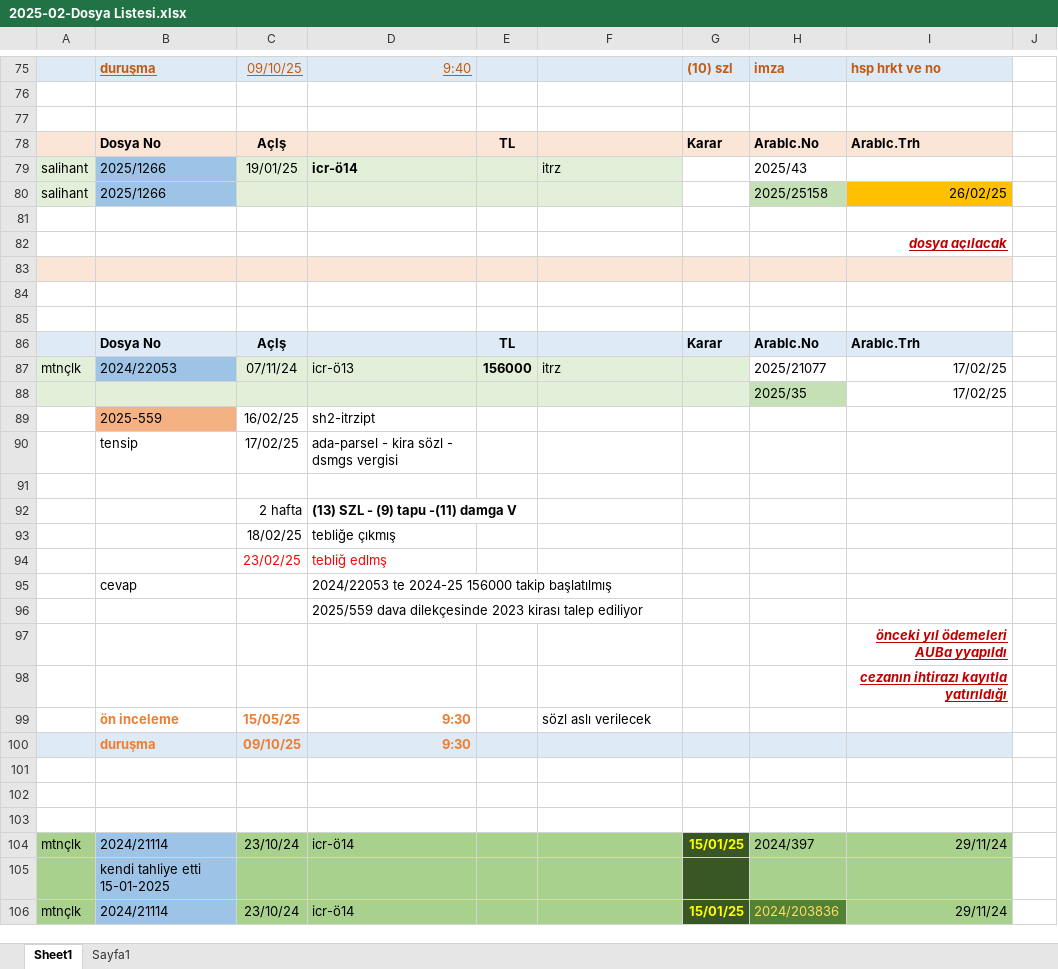
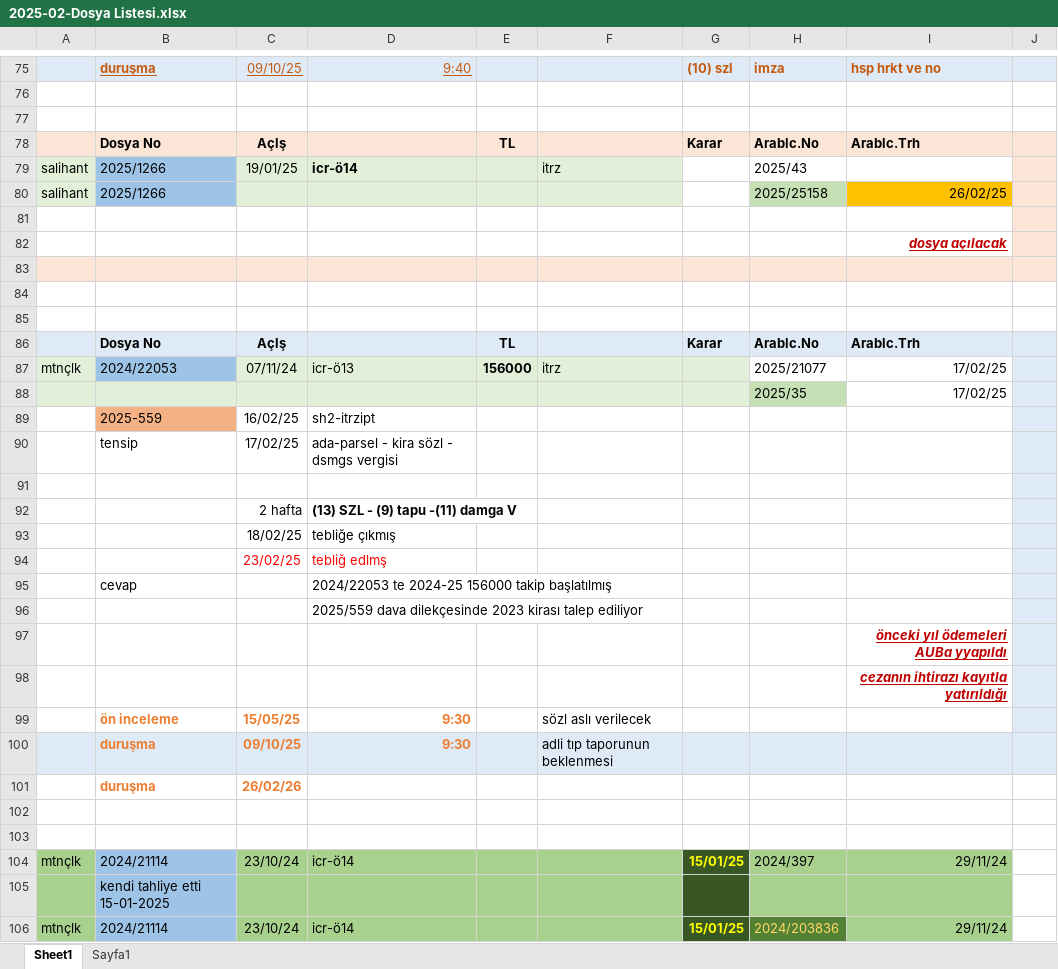
Before and after one commit to roboturx/yzhn, an Excel workbook: mahkeme/2025-02-Dosya Listesi.xlsx, sheet Sheet1, drawn as a sheet; only a part is shown, gaps mark what is left out; values as stored, in another font and other column widths than the file's, no borders; the diff covers the shown part only; the diff names each change by its address in the sheet, - before the commit and + after, or states it on an @@ line.

```diff
--- a/mahkeme/2025-02-Dosya Listesi.xlsx (sheet Sheet1)
+++ b/mahkeme/2025-02-Dosya Listesi.xlsx (sheet Sheet1)
-J75 fill: none
+J75 fill: #DEEBF7
-J78:J83 fill: none
+J78:J83 fill: #FBE5D6
-J86:J100 fill: none
+J86:J100 fill: #DEEBF7
-F100: (empty)
+F100: adli tıp taporunun beklenmesi
-row 101: (empty)
+row 101:  | duruşma | 26/02/26
```
Also changed, not shown: 1 edited cell and cell formats elsewhere in this sheet, 26-tdy/02-26-sny.xlsx, 9 other files.
